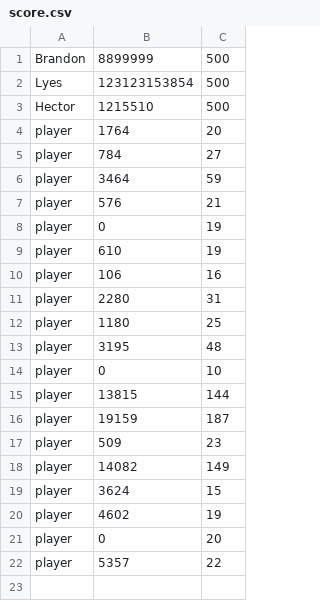
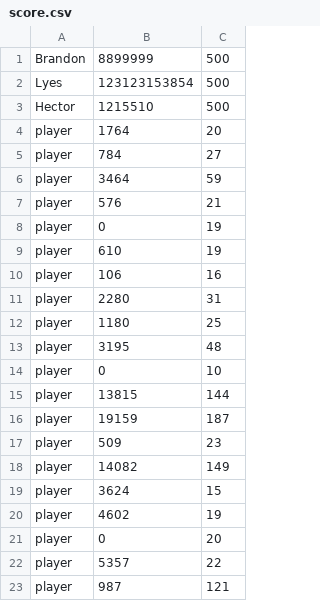
Before and after one commit to LyesBella/One-Soul-qui-fonctionne, a CSV file: Score/score.csv, drawn as a sheet; the diff names each change by its address in the sheet, - before the commit and + after, or states it on an @@ line.

```diff
--- a/Score/score.csv
+++ b/Score/score.csv
+row 23: player | 987 | 121
```
Also changed, not shown: 2 other files.
